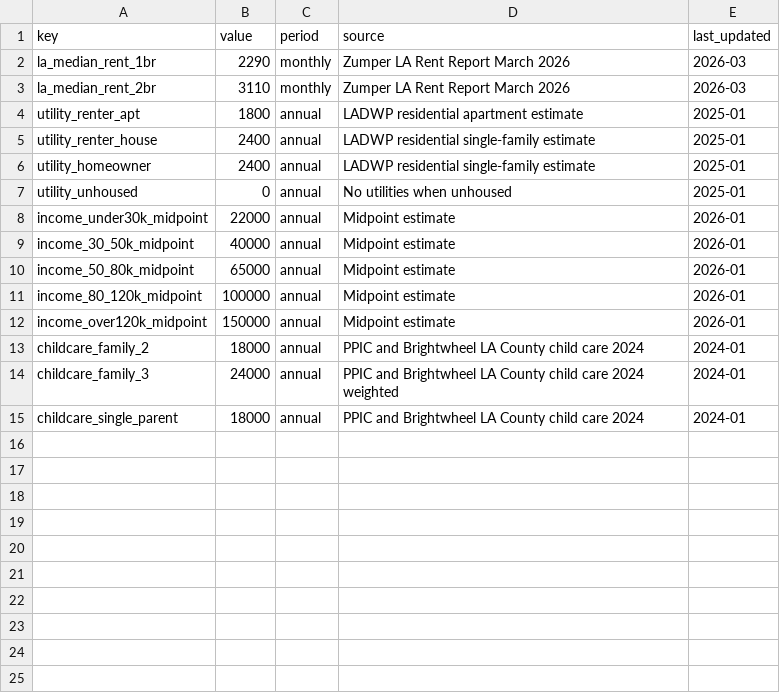
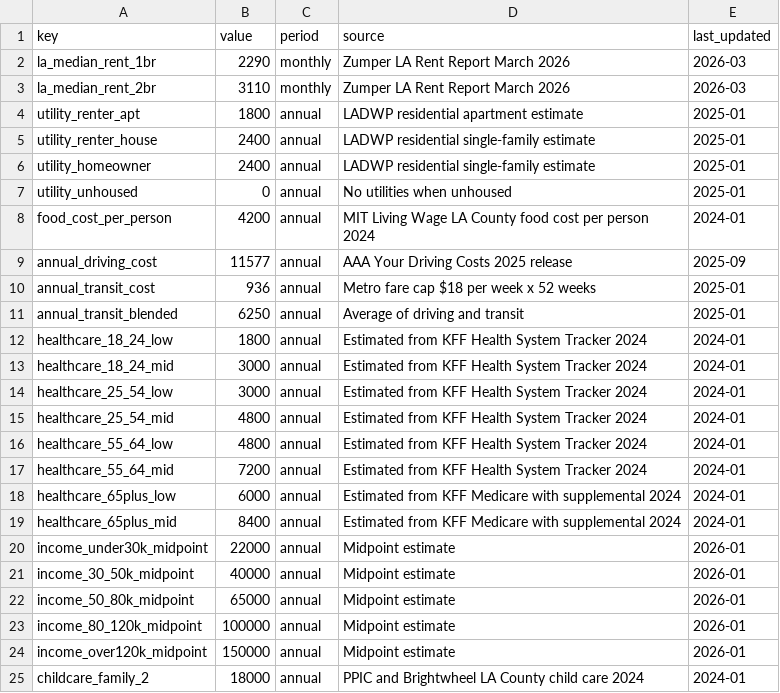
Before and after one commit to michaelgreen-fellow/affordability-scorer, a CSV file: making-ends-meet-assumptions.csv, drawn as a sheet; only a part is shown; the shorter side is filled out with more unchanged rows; the diff names each change by its address in the sheet, - before the commit and + after, or states it on an @@ line.

Commit message:
Calculator: two-column compare with delta dominant
Brought back the side-by-side comparison view per Mike's request,
keeping the hero delta number as the dominant element above the
columns. Both columns share an identical cost base at the bottom
(rent, utilities, food, transportation, healthcare, plus childcare
for families) stacking upward via column-reverse. The right column
adds a divider above the cost base and program bands stacking
upward in fight colors above the divider. The right column is
visibly taller than the left by exactly the program total height,
which is the same delta number shown in the hero card above.

Restored cost calculation functions (getFood, getTransportation,
getHealthcare) and cost-side assumptions in CSV (food cost per
person from MIT Living Wage, AAA 2025 driving cost, Metro fare-
capped transit, KFF healthcare estimates by age and income).

Footer totals: left column shows total annual cost, right column
shows total program value (positive, in LA blue). Hero delta is
the same number as the right column footer.

Section header 'How we get there' visually separates the answer
(hero) from the proof (columns).

Mobile: columns stack vertically below 760px width.

Disclaimer block updated to cite all cost-side data sources.

```diff
--- a/making-ends-meet-assumptions.csv
+++ b/making-ends-meet-assumptions.csv
+row 8: food_cost_per_person | 4200 | annual | MIT Living Wage LA County food cost per person 2024 | 2024-01
+row 9: annual_driving_cost | 11577 | annual | AAA Your Driving Costs 2025 release | 2025-09
+row 10: annual_transit_cost | 936 | annual | Metro fare cap $18 per week x 52 weeks | 2025-01
+row 11: annual_transit_blended | 6250 | annual | Average of driving and transit | 2025-01
+row 12: healthcare_18_24_low | 1800 | annual | Estimated from KFF Health System Tracker 2024 | 2024-01
+row 13: healthcare_18_24_mid | 3000 | annual | Estimated from KFF Health System Tracker 2024 | 2024-01
+row 14: healthcare_25_54_low | 3000 | annual | Estimated from KFF Health System Tracker 2024 | 2024-01
+row 15: healthcare_25_54_mid | 4800 | annual | Estimated from KFF Health System Tracker 2024 | 2024-01
+row 16: healthcare_55_64_low | 4800 | annual | Estimated from KFF Health System Tracker 2024 | 2024-01
+row 17: healthcare_55_64_mid | 7200 | annual | Estimated from KFF Health System Tracker 2024 | 2024-01
+row 18: healthcare_65plus_low | 6000 | annual | Estimated from KFF Medicare with supplemental 2024 | 2024-01
+row 19: healthcare_65plus_mid | 8400 | annual | Estimated from KFF Medicare with supplemental 2024 | 2024-01
```
Also changed, not shown: public/making-ends-meet-assumptions.csv, 4 other files.
